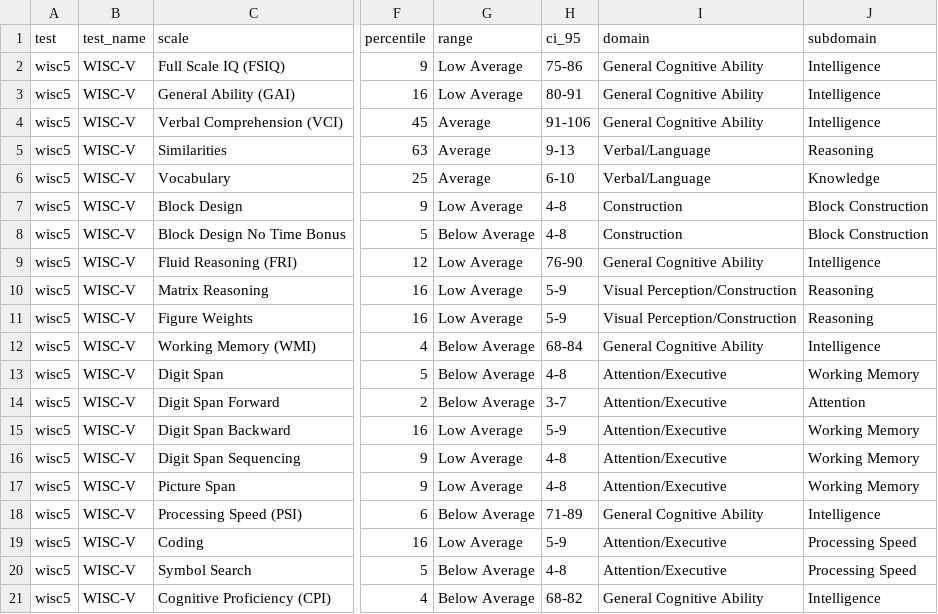
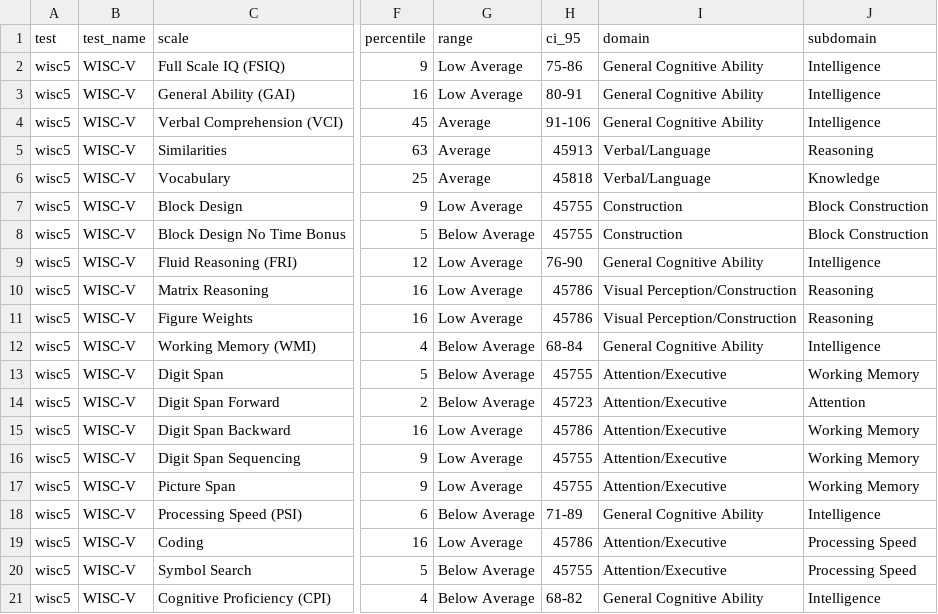
Before and after one commit to brainworkup/neuro2, a CSV file: data-raw/csv/wisc5.csv, drawn as a sheet; only a part is shown, gaps mark what is left out; the diff names each change by its address in the sheet, - before the commit and + after, or states it on an @@ line.

```diff
--- a/data-raw/csv/wisc5.csv
+++ b/data-raw/csv/wisc5.csv
-H5 (ci_95): 9-13
+H5 (ci_95): 45913
-H6 (ci_95): 6-10
+H6 (ci_95): 45818
-H7:H8 (ci_95): 4-8
+H7:H8 (ci_95): 45755
-H10:H11 (ci_95): 5-9
+H10:H11 (ci_95): 45786
-H13 (ci_95): 4-8
+H13 (ci_95): 45755
-H14 (ci_95): 3-7
+H14 (ci_95): 45723
-H15 (ci_95): 5-9
+H15 (ci_95): 45786
-H16:H17 (ci_95): 4-8
+H16:H17 (ci_95): 45755
-H19 (ci_95): 5-9
+H19 (ci_95): 45786
-H20 (ci_95): 4-8
+H20 (ci_95): 45755
```
Also changed, not shown: data-raw/csv/basc3_prs_adolescent.csv, data-raw/csv/basc3_srp_adolescent.csv, 20 other files.
